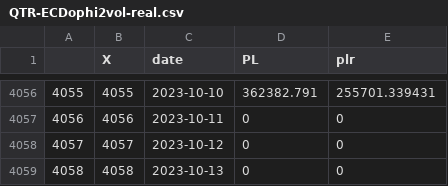
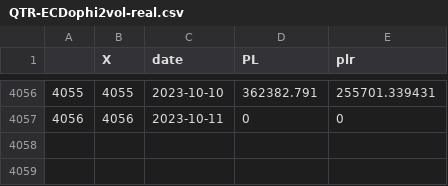
Before and after one commit to edophi314/CriticalFeedbackMonth1, a CSV file: QTR-ECDophi2vol-real.csv, drawn as a sheet; only a part is shown, gaps mark what is left out; the diff names each change by its address in the sheet, - before the commit and + after, or states it on an @@ line.

Commit message:
Add files via upload

```diff
--- a/QTR-ECDophi2vol-real.csv
+++ b/QTR-ECDophi2vol-real.csv
-row 4058: 4057 | 4057 | 2023-10-12 | 0 | 0
-row 4059: 4058 | 4058 | 2023-10-13 | 0 | 0
```
